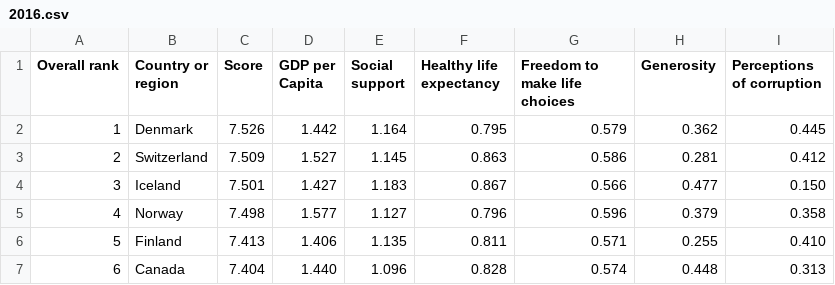
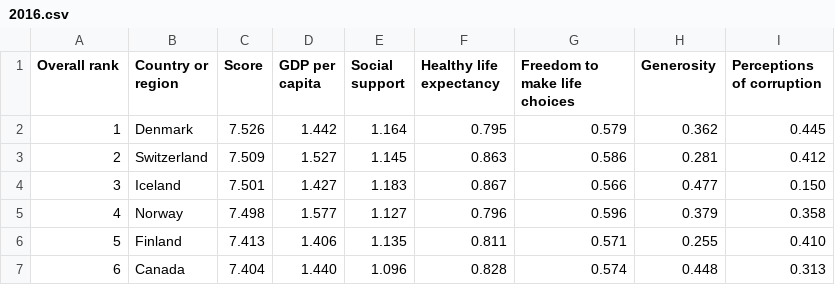
Before and after one commit to erumtw/WorldHappyBRO, a CSV file: World Happiness Report up to 2022/2016.csv, drawn as a sheet; only a part is shown.

```diff
--- a/World Happiness Report up to 2022/2016.csv
+++ b/World Happiness Report up to 2022/2016.csv
@@ -1,2 +1,2 @@
-Overall rank,Country or region,Score,GDP per Capita,Social support,Healthy life expectancy,Freedom to make life choices,Generosity,Perceptions of corruption
+Overall rank,Country or region,Score,GDP per capita,Social support,Healthy life expectancy,Freedom to make life choices,Generosity,Perceptions of corruption
 1,Denmark,7.526,1.442,1.164,0.795,0.579,0.362,0.445
```
Also changed, not shown: World Happiness Report up to 2022/2015.csv, 1 other file.
